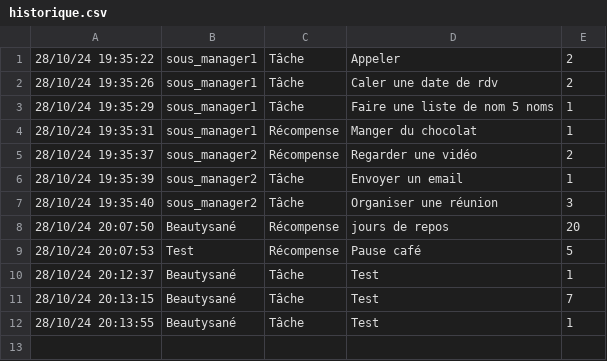
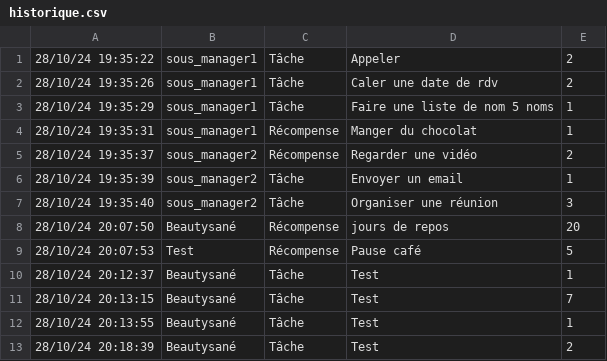
Before and after one commit to MelodyDuplaix/manager_tasks, a CSV file: historique.csv, drawn as a sheet.

```diff
--- a/historique.csv
+++ b/historique.csv
@@ -12 +12,2 @@
 28/10/24 20:13:55,Beautysané,Tâche,Test,1
+28/10/24 20:18:39,Beautysané,Tâche,Test,2
```
Also changed, not shown: 2 other files.
